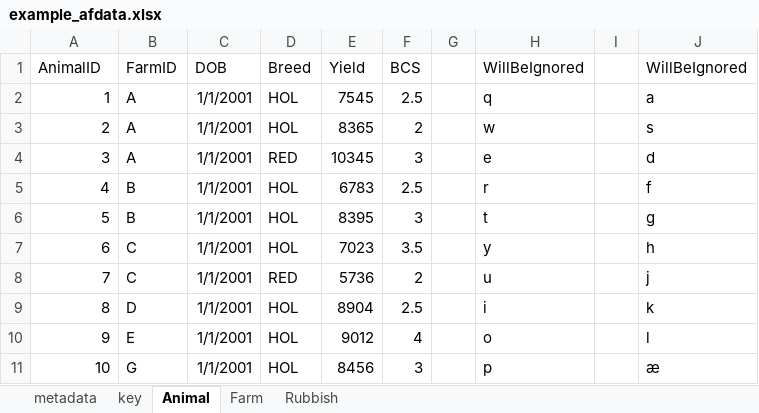
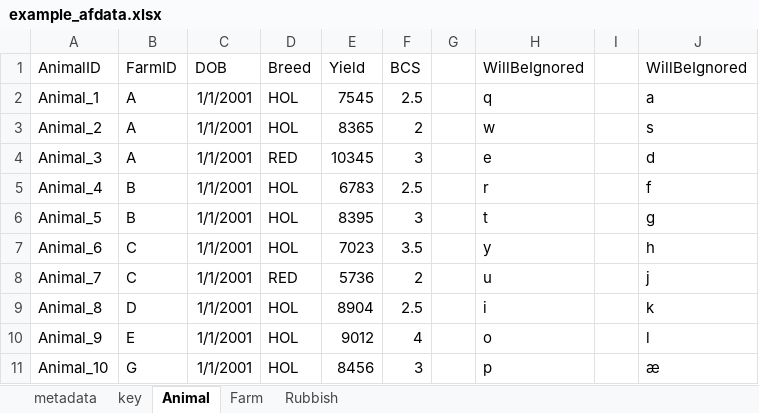
Before and after one commit to ku-awdc/tidyepi, an Excel workbook: inst/extdata/example_afdata.xlsx, sheet Animal, drawn as a sheet; values as stored, in another font and other column widths than the file's, no borders; the diff names each change by its address in the sheet, - before the commit and + after, or states it on an @@ line.

```diff
--- a/inst/extdata/example_afdata.xlsx (sheet Animal)
+++ b/inst/extdata/example_afdata.xlsx (sheet Animal)
-A2 (AnimalID): 1
+A2 (AnimalID): Animal_1
-A3 (AnimalID): 2
+A3 (AnimalID): Animal_2
-A4 (AnimalID): 3
+A4 (AnimalID): Animal_3
-A5 (AnimalID): 4
+A5 (AnimalID): Animal_4
-A6 (AnimalID): 5
+A6 (AnimalID): Animal_5
-A7 (AnimalID): 6
+A7 (AnimalID): Animal_6
-A8 (AnimalID): 7
+A8 (AnimalID): Animal_7
-A9 (AnimalID): 8
+A9 (AnimalID): Animal_8
-A10 (AnimalID): 9
+A10 (AnimalID): Animal_9
-A11 (AnimalID): 10
+A11 (AnimalID): Animal_10
```
Also changed, not shown: sheet metadata, 11 other files.
